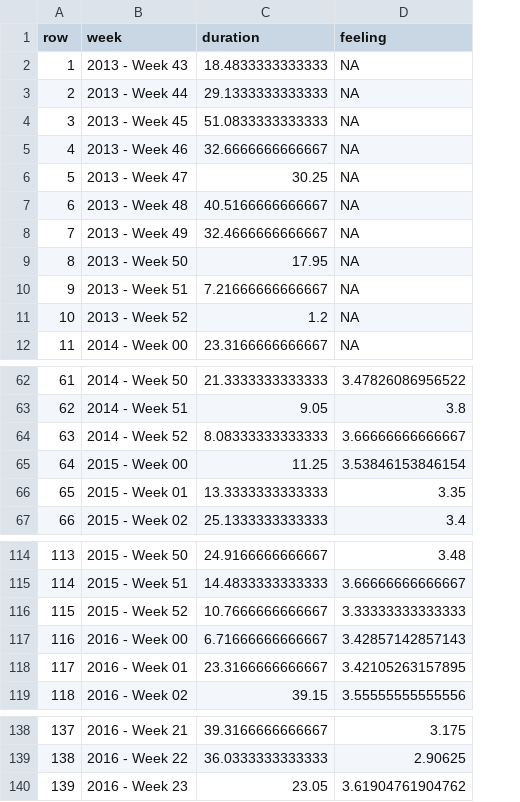
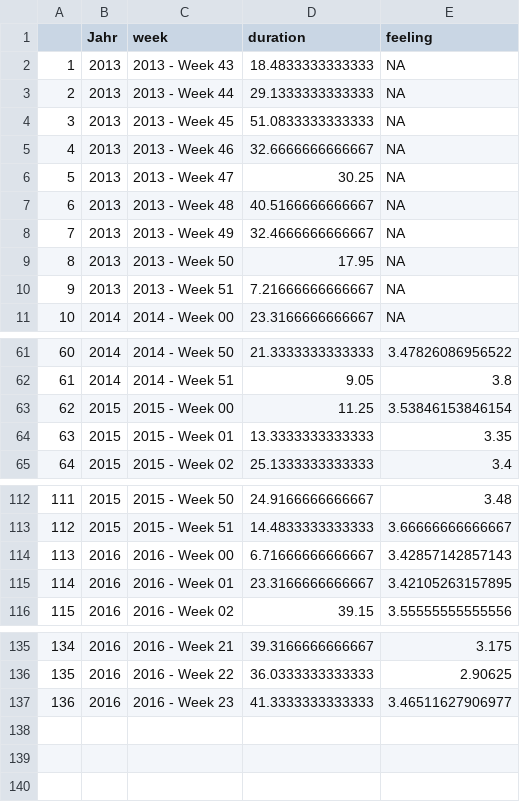
Before and after one commit to ch-bu/Udacity_Make-Effective-Data-Visualizations, a CSV file: data/work_per_week.csv, drawn as a sheet; only a part is shown, gaps mark what is left out; removed rows and columns are numbered as before the commit, all else as after; the diff names each change by its address in the sheet, - before the commit and + after, or states it on an @@ line.

```diff
--- a/data/work_per_week.csv
+++ b/data/work_per_week.csv
+column B (Jahr), rows 2-11: 2013 | 2013 | 2013 | 2013 | 2013 | 2013 | 2013 | 2013 | 2013 | 2014; rows 61-65: 2014 | 2014 | 2015 | 2015 | 2015; rows 112-116: 2015 | 2015 | 2016 | 2016 | 2016; rows 135-137: all 2016
@@ column A renumbered from row 1 down @@
-row 11: 10 | 2013 - Week 52 | 1.2 | NA
-row 64: 63 | 2014 - Week 52 | 8.08333333333333 | 3.66666666666667
-row 116: 115 | 2015 - Week 52 | 10.7666666666667 | 3.33333333333333
-D137 (duration): 23.05
+D137 (duration): 41.3333333333333
-E137 (feeling): 3.61904761904762
+E137 (feeling): 3.46511627906977
```
Also changed, not shown: 5 other files.
